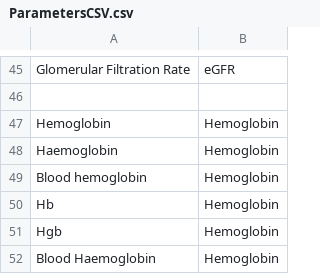
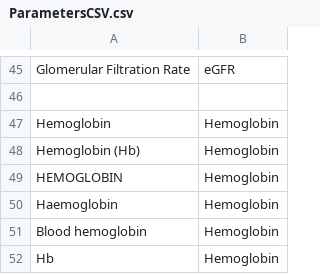
Before and after one commit to VanshajSaxena/CareNote, a CSV file: CareNote/ParametersCSV.csv, drawn as a sheet; only a part is shown, gaps mark what is left out; the shorter side is filled out with more unchanged rows; the diff names each change by its address in the sheet, - before the commit and + after, or states it on an @@ line.

Commit message:
refactor(CareNote.OCR): refactor OCR.swift
few changes to ParametersCSV.csv

```diff
--- a/CareNote/ParametersCSV.csv
+++ b/CareNote/ParametersCSV.csv
+row 48: Hemoglobin (Hb) | Hemoglobin
+row 49: HEMOGLOBIN | Hemoglobin
```
Also changed, not shown: 1 other file.
